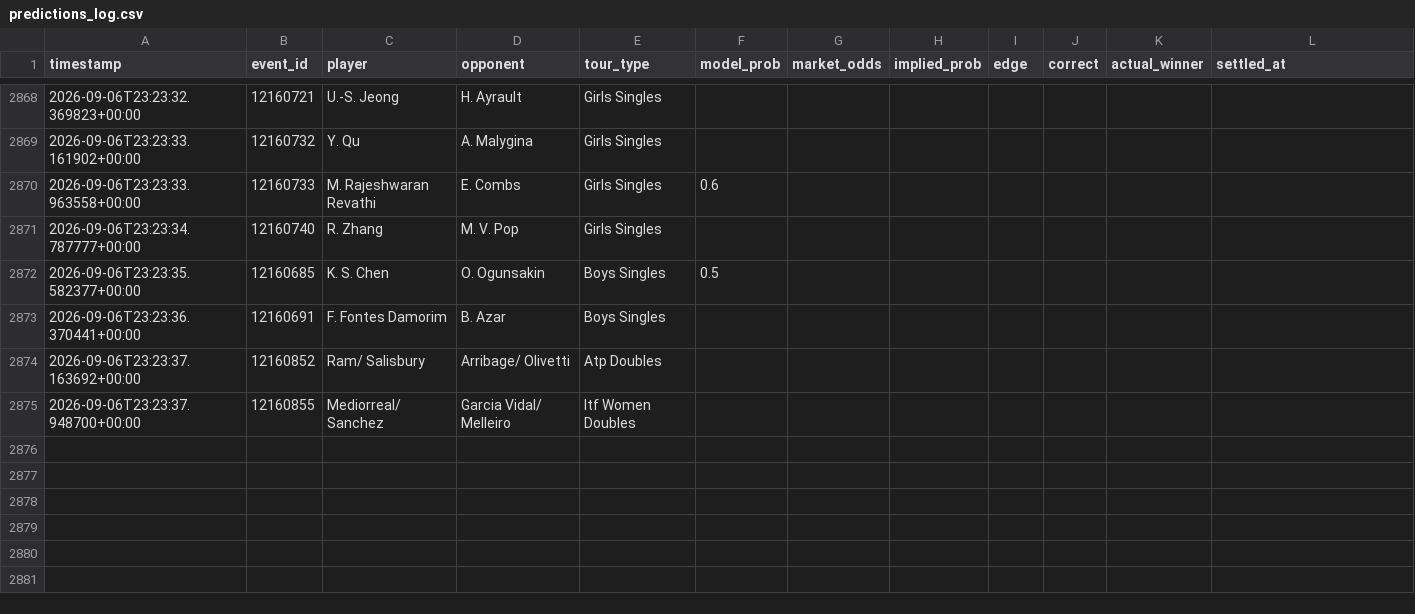
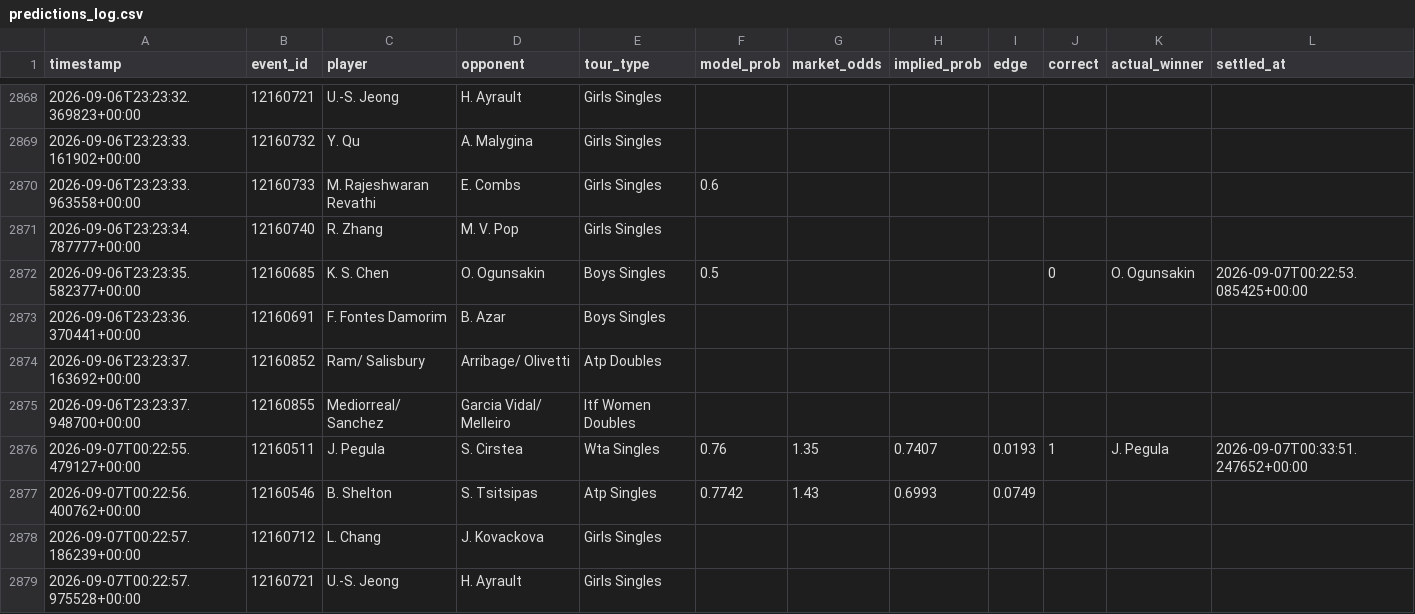
Before and after one commit to arbaazshakil-dev/Live-bet-all-sport, a CSV file: data/predictions_log.csv, drawn as a sheet; only a part is shown, gaps mark what is left out; the diff covers the shown part only.

```diff
--- a/data/predictions_log.csv
+++ b/data/predictions_log.csv
@@ -2871,3 +2871,3 @@ timestamp,event_id,player,opponent,tour_type,model_prob,market_odds,implied_prob
 2026-09-06T23:23:34.787777+00:00,12160740,R. Zhang,M. V. Pop,Girls Singles,,,,,,,
-2026-09-06T23:23:35.582377+00:00,12160685,K. S. Chen,O. Ogunsakin,Boys Singles,0.5,,,,,,
+2026-09-06T23:23:35.582377+00:00,12160685,K. S. Chen,O. Ogunsakin,Boys Singles,0.5,,,,0,O. Ogunsakin,2026-09-07T00:22:53.085425+00:00
 2026-09-06T23:23:36.370441+00:00,12160691,F. Fontes Damorim,B. Azar,Boys Singles,,,,,,,
@@ -2875 +2875,5 @@ timestamp,event_id,player,opponent,tour_type,model_prob,market_odds,implied_prob
 2026-09-06T23:23:37.948700+00:00,12160855,Mediorreal/ Sanchez,Garcia Vidal/ Melleiro,Itf Women Doubles,,,,,,,
+2026-09-07T00:22:55.479127+00:00,12160511,J. Pegula,S. Cirstea,Wta Singles,0.76,1.35,0.7407,0.0193,1,J. Pegula,2026-09-07T00:33:51.247652+00:00
+2026-09-07T00:22:56.400762+00:00,12160546,B. Shelton,S. Tsitsipas,Atp Singles,0.7742,1.43,0.6993,0.0749,,,
+2026-09-07T00:22:57.186239+00:00,12160712,L. Chang,J. Kovackova,Girls Singles,,,,,,,
+2026-09-07T00:22:57.975528+00:00,12160721,U.-S. Jeong,H. Ayrault,Girls Singles,,,,,,,
```
Also changed, not shown: 8 added rows and 24 edited cells elsewhere in this file, 1 other file.
